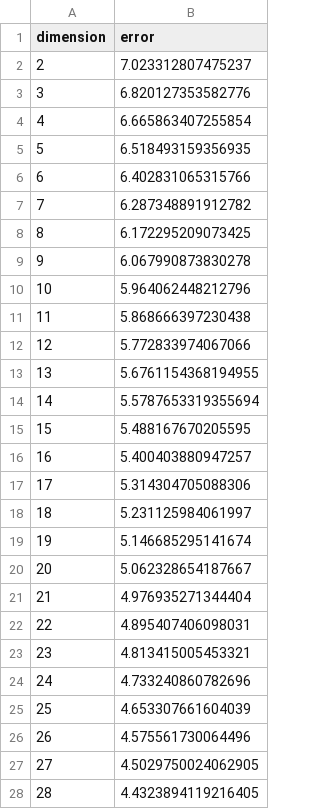
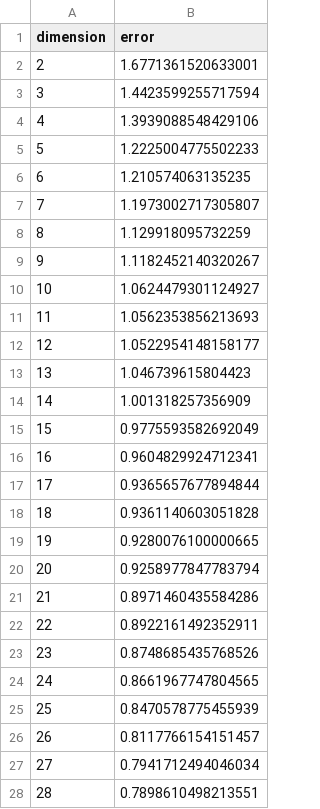
Before and after one commit to FetraFex/series_temporelles_henon, a CSV file: results/embedding_experiments/maxdim_100/embedding_errors.csv, drawn as a sheet; only a part is shown; the diff covers the shown part only.

Commit message:
feat: erreur d'embedding E(m) = sqrt(lambda_{m+1}) - dimension stabilisee a 4
- Formule changee : somme cumulee → premiere composante écartée
- Dimension d'embedding stabilisee a 4 pour n_max ∈ [40, 80]
- Conforme a la litterature pour le map de Henon (dim typique: 4-5)
- Tests mis a jour et tous passing (21/21)

```diff
--- a/results/embedding_experiments/maxdim_100/embedding_errors.csv
+++ b/results/embedding_experiments/maxdim_100/embedding_errors.csv
@@ -1,28 +1,28 @@
 dimension,error
-2,7.023312807475237
-3,6.820127353582776
-4,6.665863407255854
-5,6.518493159356935
-6,6.402831065315766
-7,6.287348891912782
-8,6.172295209073425
-9,6.067990873830278
-10,5.964062448212796
-11,5.868666397230438
-12,5.772833974067066
-13,5.6761154368194955
-14,5.5787653319355694
-15,5.488167670205595
-16,5.400403880947257
-17,5.314304705088306
-18,5.231125984061997
-19,5.146685295141674
-20,5.062328654187667
-21,4.976935271344404
-22,4.895407406098031
-23,4.813415005453321
-24,4.733240860782696
-25,4.653307661604039
-26,4.575561730064496
-27,4.5029750024062905
-28,4.4323894119216405
+2,1.6771361520633001
+3,1.4423599255717594
+4,1.3939088548429106
+5,1.2225004775502233
+6,1.210574063135235
+7,1.1973002717305807
+8,1.129918095732259
+9,1.1182452140320267
+10,1.0624479301124927
+11,1.0562353856213693
+12,1.0522954148158177
+13,1.046739615804423
+14,1.001318257356909
+15,0.9775593582692049
+16,0.9604829924712341
+17,0.9365657677894844
+18,0.9361140603051828
+19,0.9280076100000665
+20,0.9258977847783794
+21,0.8971460435584286
+22,0.8922161492352911
+23,0.8748685435768526
+24,0.8661967747804565
+25,0.8470578775455939
+26,0.8117766154151457
+27,0.7941712494046034
+28,0.7898610498213551
```
Also changed, not shown: 70 edited cells elsewhere in this file, results/embedding_experiments/maxdim_40/embedding_errors.csv, results/embedding_experiments/maxdim_50/embedding_errors.csv, 36 other files.
